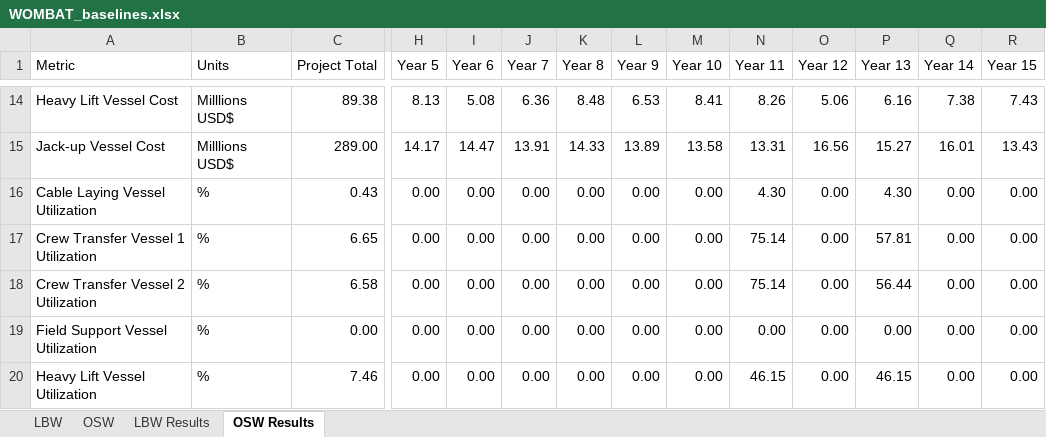
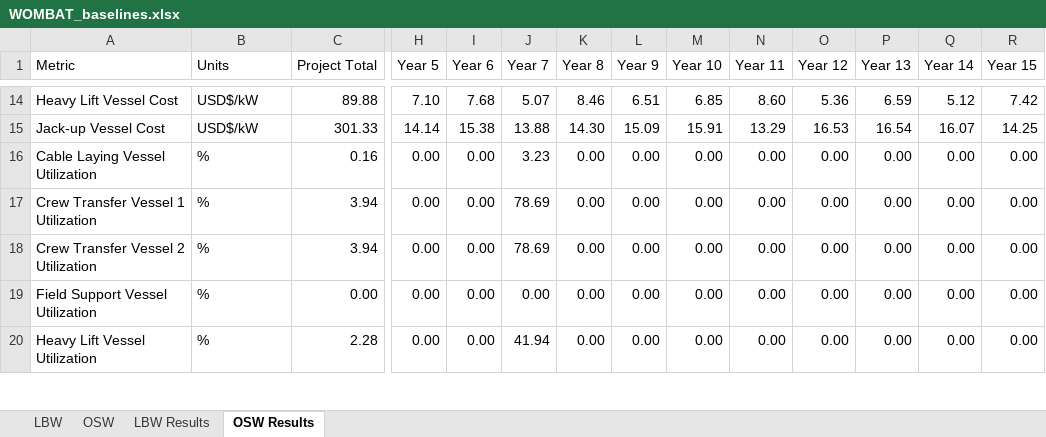
Before and after one commit to WISDEM/WOMBAT, an Excel workbook: examples/WOMBAT_baselines.xlsx, sheet OSW Results, drawn as a sheet; only a part is shown, gaps mark what is left out; values as stored, in another font and other column widths than the file's, no borders; removed rows and columns are numbered as before the commit, all else as after; rows hold the shown columns only; the diff covers the shown part only; the diff names each change by its address in the sheet, - before the commit and + after, or states it on an @@ line.

```diff
--- a/examples/WOMBAT_baselines.xlsx (sheet OSW Results)
+++ b/examples/WOMBAT_baselines.xlsx (sheet OSW Results)
-B14 (Units): Milllions USD$
+B14 (Units): USD$/kW
-C14 (Project Total): 89.38
+C14 (Project Total): 89.88
-H14 (Year 5): 8.13
+H14 (Year 5): 7.10
-I14 (Year 6): 5.08
+I14 (Year 6): 7.68
-J14 (Year 7): 6.36
+J14 (Year 7): 5.07
-K14 (Year 8): 8.48
+K14 (Year 8): 8.46
-L14 (Year 9): 6.53
+L14 (Year 9): 6.51
-M14 (Year 10): 8.41
+M14 (Year 10): 6.85
-N14 (Year 11): 8.26
+N14 (Year 11): 8.60
-O14 (Year 12): 5.06
+O14 (Year 12): 5.36
-P14 (Year 13): 6.16
+P14 (Year 13): 6.59
-Q14 (Year 14): 7.38
+Q14 (Year 14): 5.12
-R14 (Year 15): 7.43
+R14 (Year 15): 7.42
-row 15: Jack-up Vessel Cost | Milllions USD$ | 289.00 | 14.17 | 14.47 | 13.91 | 14.33 | 13.89 | 13.58 | 13.31 | 16.56 | 15.27 | 16.01 | 13.43
+row 15: Jack-up Vessel Cost | USD$/kW | 301.33 | 14.14 | 15.38 | 13.88 | 14.30 | 15.09 | 15.91 | 13.29 | 16.53 | 16.54 | 16.07 | 14.25
-C16 (Project Total): 0.43
+C16 (Project Total): 0.16
-J16 (Year 7): 0.00
+J16 (Year 7): 3.23
-N16 (Year 11): 4.30
+N16 (Year 11): 0.00
-P16 (Year 13): 4.30
+P16 (Year 13): 0.00
-C17 (Project Total): 6.65
+C17 (Project Total): 3.94
-J17:J18 (Year 7): 0.00
+J17:J18 (Year 7): 78.69
-N17:N18 (Year 11): 75.14
+N17:N18 (Year 11): 0.00
-P17 (Year 13): 57.81
+P17 (Year 13): 0.00
-C18 (Project Total): 6.58
+C18 (Project Total): 3.94
-P18 (Year 13): 56.44
+P18 (Year 13): 0.00
-C20 (Project Total): 7.46
+C20 (Project Total): 2.28
-J20 (Year 7): 0.00
+J20 (Year 7): 41.94
-N20 (Year 11): 46.15
+N20 (Year 11): 0.00
-P20 (Year 13): 46.15
+P20 (Year 13): 0.00
```
Also changed, not shown: 3 added rows, 3 removed rows and 117 edited cells elsewhere in this sheet, sheet LBW Results, 1 other file.
